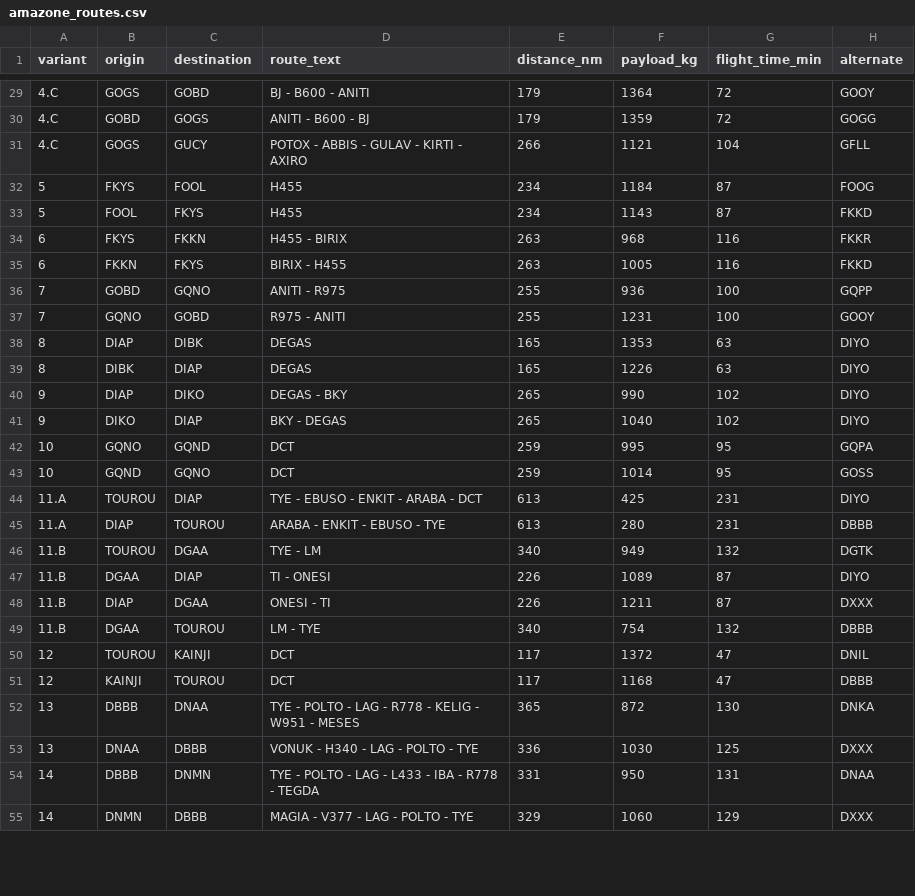
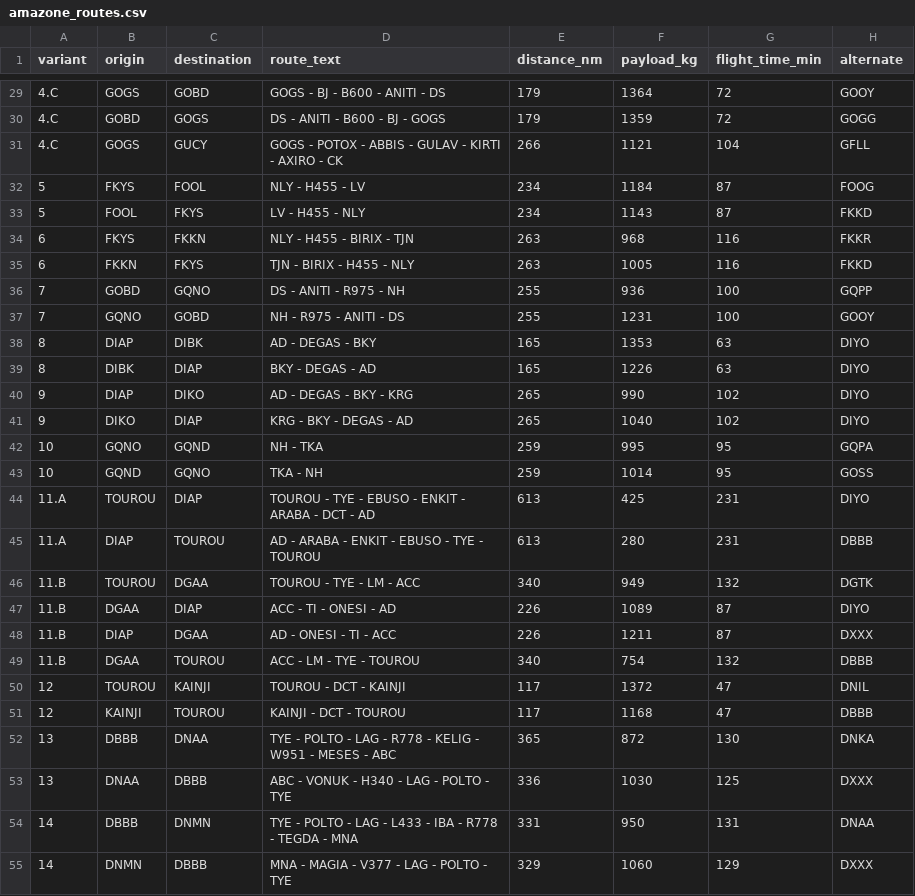
Before and after one commit to aguillaudin-prog/data-enrichment, a CSV file: dic-agent/seeds/amazone_routes.csv, drawn as a sheet; only a part is shown, gaps mark what is left out; the diff covers the shown part only.

```diff
--- a/dic-agent/seeds/amazone_routes.csv
+++ b/dic-agent/seeds/amazone_routes.csv
@@ -29,27 +29,27 @@ variant,origin,destination,route_text,distance_nm,payload_kg,flight_time_min,alt
-4.C,GOGS,GOBD,BJ - B600 - ANITI,179,1364,72,GOOY
-4.C,GOBD,GOGS,ANITI - B600 - BJ,179,1359,72,GOGG
-4.C,GOGS,GUCY,POTOX - ABBIS - GULAV - KIRTI - AXIRO,266,1121,104,GFLL
-5,FKYS,FOOL,H455,234,1184,87,FOOG
-5,FOOL,FKYS,H455,234,1143,87,FKKD
-6,FKYS,FKKN,H455 - BIRIX,263,968,116,FKKR
-6,FKKN,FKYS,BIRIX - H455,263,1005,116,FKKD
-7,GOBD,GQNO,ANITI - R975,255,936,100,GQPP
-7,GQNO,GOBD,R975 - ANITI,255,1231,100,GOOY
-8,DIAP,DIBK,DEGAS,165,1353,63,DIYO
-8,DIBK,DIAP,DEGAS,165,1226,63,DIYO
-9,DIAP,DIKO,DEGAS - BKY,265,990,102,DIYO
-9,DIKO,DIAP,BKY - DEGAS,265,1040,102,DIYO
-10,GQNO,GQND,DCT,259,995,95,GQPA
-10,GQND,GQNO,DCT,259,1014,95,GOSS
-11.A,TOUROU,DIAP,TYE - EBUSO - ENKIT - ARABA - DCT,613,425,231,DIYO
-11.A,DIAP,TOUROU,ARABA - ENKIT - EBUSO - TYE,613,280,231,DBBB
-11.B,TOUROU,DGAA,TYE - LM,340,949,132,DGTK
-11.B,DGAA,DIAP,TI - ONESI,226,1089,87,DIYO
-11.B,DIAP,DGAA,ONESI - TI,226,1211,87,DXXX
-11.B,DGAA,TOUROU,LM - TYE,340,754,132,DBBB
-12,TOUROU,KAINJI,DCT,117,1372,47,DNIL
-12,KAINJI,TOUROU,DCT,117,1168,47,DBBB
-13,DBBB,DNAA,TYE - POLTO - LAG - R778 - KELIG - W951 - MESES,365,872,130,DNKA
-13,DNAA,DBBB,VONUK - H340 - LAG - POLTO - TYE,336,1030,125,DXXX
-14,DBBB,DNMN,TYE - POLTO - LAG - L433 - IBA - R778 - TEGDA,331,950,131,DNAA
-14,DNMN,DBBB,MAGIA - V377 - LAG - POLTO - TYE,329,1060,129,DXXX
+4.C,GOGS,GOBD,GOGS - BJ - B600 - ANITI - DS,179,1364,72,GOOY
+4.C,GOBD,GOGS,DS - ANITI - B600 - BJ - GOGS,179,1359,72,GOGG
+4.C,GOGS,GUCY,GOGS - POTOX - ABBIS - GULAV - KIRTI - AXIRO - CK,266,1121,104,GFLL
+5,FKYS,FOOL,NLY - H455 - LV,234,1184,87,FOOG
+5,FOOL,FKYS,LV - H455 - NLY,234,1143,87,FKKD
+6,FKYS,FKKN,NLY - H455 - BIRIX - TJN,263,968,116,FKKR
+6,FKKN,FKYS,TJN - BIRIX - H455 - NLY,263,1005,116,FKKD
+7,GOBD,GQNO,DS - ANITI - R975 - NH,255,936,100,GQPP
+7,GQNO,GOBD,NH - R975 - ANITI - DS,255,1231,100,GOOY
+8,DIAP,DIBK,AD - DEGAS - BKY,165,1353,63,DIYO
+8,DIBK,DIAP,BKY - DEGAS - AD,165,1226,63,DIYO
+9,DIAP,DIKO,AD - DEGAS - BKY - KRG,265,990,102,DIYO
+9,DIKO,DIAP,KRG - BKY - DEGAS - AD,265,1040,102,DIYO
+10,GQNO,GQND,NH - TKA,259,995,95,GQPA
+10,GQND,GQNO,TKA - NH,259,1014,95,GOSS
+11.A,TOUROU,DIAP,TOUROU - TYE - EBUSO - ENKIT - ARABA - DCT - AD,613,425,231,DIYO
+11.A,DIAP,TOUROU,AD - ARABA - ENKIT - EBUSO - TYE - TOUROU,613,280,231,DBBB
+11.B,TOUROU,DGAA,TOUROU - TYE - LM - ACC,340,949,132,DGTK
+11.B,DGAA,DIAP,ACC - TI - ONESI - AD,226,1089,87,DIYO
+11.B,DIAP,DGAA,AD - ONESI - TI - ACC,226,1211,87,DXXX
+11.B,DGAA,TOUROU,ACC - LM - TYE - TOUROU,340,754,132,DBBB
+12,TOUROU,KAINJI,TOUROU - DCT - KAINJI,117,1372,47,DNIL
+12,KAINJI,TOUROU,KAINJI - DCT - TOUROU,117,1168,47,DBBB
+13,DBBB,DNAA,TYE - POLTO - LAG - R778 - KELIG - W951 - MESES - ABC,365,872,130,DNKA
+13,DNAA,DBBB,ABC - VONUK - H340 - LAG - POLTO - TYE,336,1030,125,DXXX
+14,DBBB,DNMN,TYE - POLTO - LAG - L433 - IBA - R778 - TEGDA - MNA,331,950,131,DNAA
+14,DNMN,DBBB,MNA - MAGIA - V377 - LAG - POLTO - TYE,329,1060,129,DXXX
```
Also changed, not shown: 29 edited cells elsewhere in this file.
